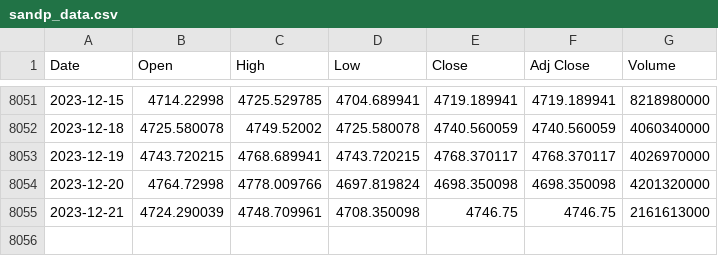
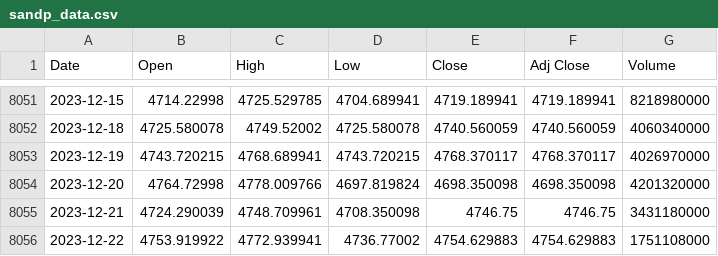
Before and after one commit to autocoreinsightz/data, a CSV file: financial/sandp_data.csv, drawn as a sheet; only a part is shown, gaps mark what is left out.

Commit message:
automated update to curated data file

```diff
--- a/financial/sandp_data.csv
+++ b/financial/sandp_data.csv
@@ -8054,2 +8054,3 @@ Date,Open,High,Low,Close,Adj Close,Volume
 2023-12-20,4764.72998,4778.009766,4697.819824,4698.350098,4698.350098,4201320000
-2023-12-21,4724.290039,4748.709961,4708.350098,4746.75,4746.75,2161613000
+2023-12-21,4724.290039,4748.709961,4708.350098,4746.75,4746.75,3431180000
+2023-12-22,4753.919922,4772.939941,4736.77002,4754.629883,4754.629883,1751108000
```
